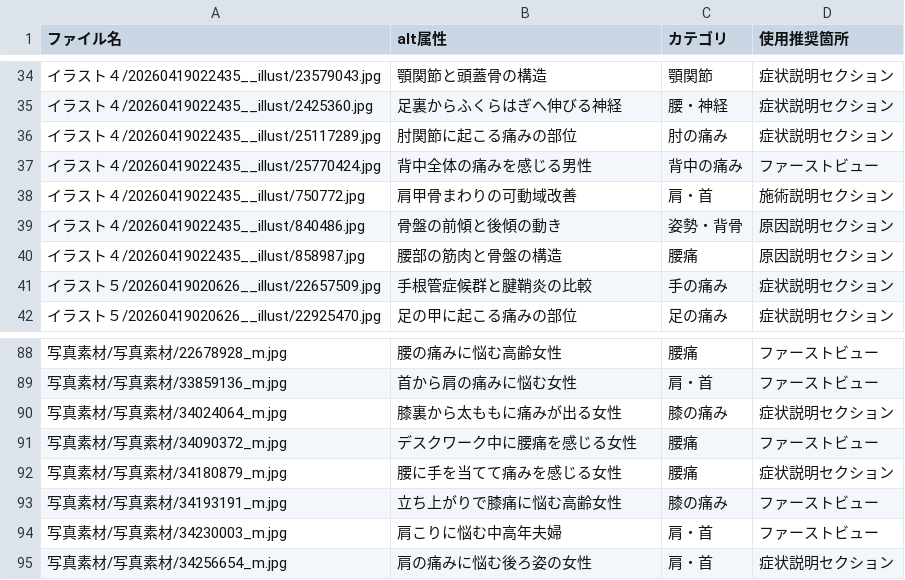
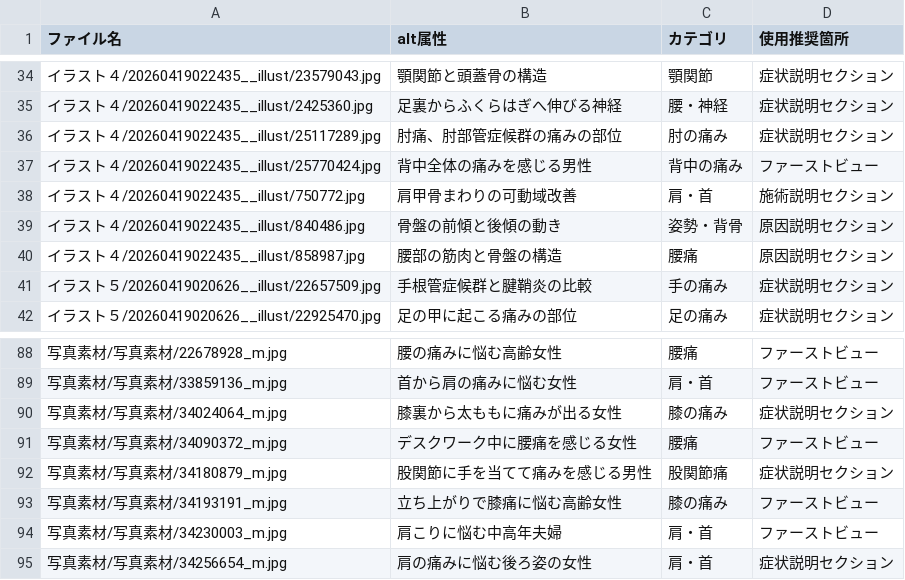
Before and after one commit to takusuke0502-stack/hizakozou, a CSV file: alt-attributes-lp.csv, drawn as a sheet; only a part is shown, gaps mark what is left out.

```diff
--- a/alt-attributes-lp.csv
+++ b/alt-attributes-lp.csv
@@ -35,3 +35,3 @@
 イラスト４/20260419022435__illust/2425360.jpg,"足裏からふくらはぎへ伸びる神経",腰・神経,症状説明セクション
-イラスト４/20260419022435__illust/25117289.jpg,"肘関節に起こる痛みの部位",肘の痛み,症状説明セクション
+イラスト４/20260419022435__illust/25117289.jpg,"肘痛、肘部管症候群の痛みの部位",肘の痛み,症状説明セクション
 イラスト４/20260419022435__illust/25770424.jpg,"背中全体の痛みを感じる男性",背中の痛み,ファーストビュー
@@ -91,3 +91,3 @@
 写真素材/写真素材/34090372_m.jpg,"デスクワーク中に腰痛を感じる女性",腰痛,ファーストビュー
-写真素材/写真素材/34180879_m.jpg,"腰に手を当てて痛みを感じる女性",腰痛,症状説明セクション
+写真素材/写真素材/34180879_m.jpg,"股関節に手を当てて痛みを感じる男性",股関節痛,症状説明セクション
 写真素材/写真素材/34193191_m.jpg,"立ち上がりで膝痛に悩む高齢女性",膝の痛み,ファーストビュー
```
Also changed, not shown: alt-attributes-lp-renamed.csv, 5 other files.
